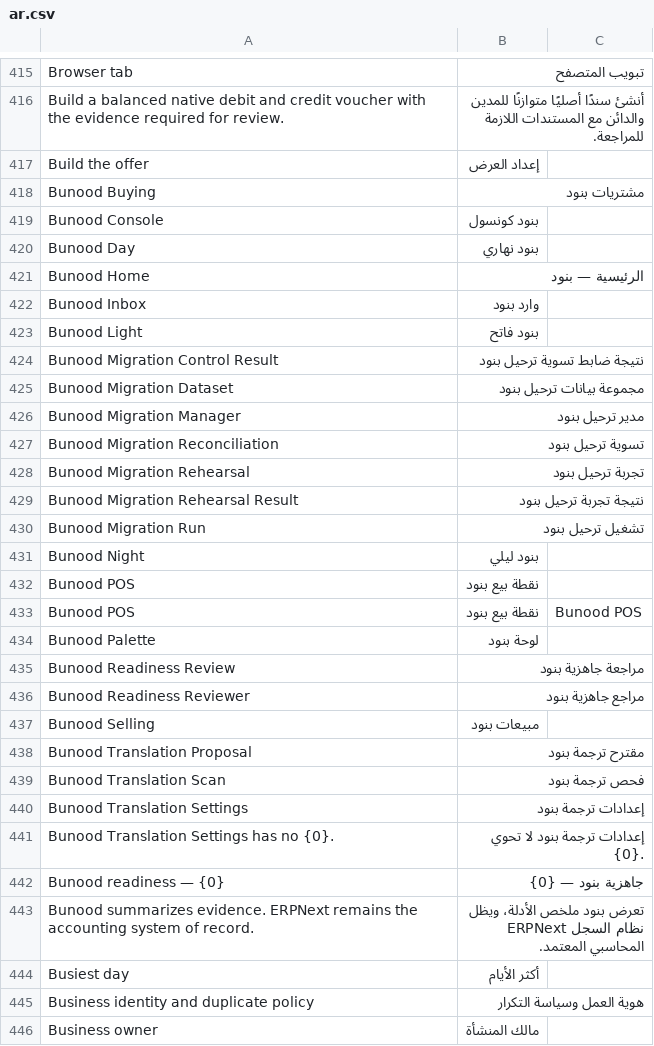
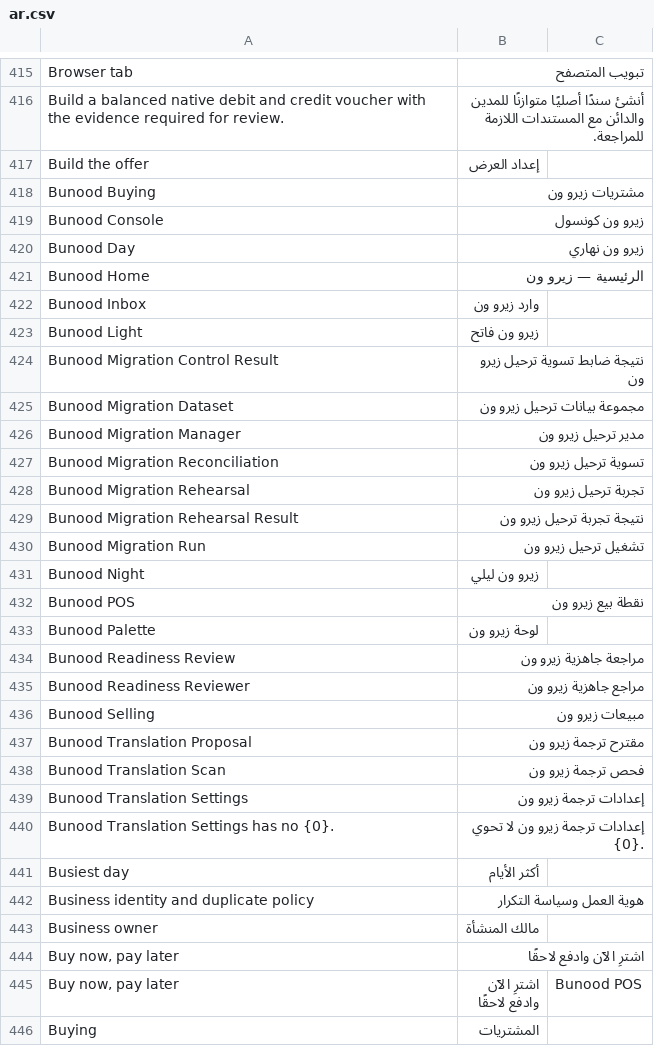
Before and after one commit to Bunood/bunood-theme, a CSV file: bunood_theme/translations/ar.csv, drawn as a sheet; only a part is shown, gaps mark what is left out; the shorter side is filled out with more unchanged rows; the diff covers the shown part only.

```diff
--- a/bunood_theme/translations/ar.csv
+++ b/bunood_theme/translations/ar.csv
@@ -417,28 +417,25 @@ Build a balanced native debit and credit voucher with the evidence required for
 Build the offer,إعداد العرض,
-Bunood Buying,مشتريات بنود,
-Bunood Console,بنود كونسول,
-Bunood Day,بنود نهاري,
-Bunood Home,الرئيسية — بنود,
-Bunood Inbox,وارد بنود,
-Bunood Light,بنود فاتح,
-Bunood Migration Control Result,نتيجة ضابط تسوية ترحيل بنود,
-Bunood Migration Dataset,مجموعة بيانات ترحيل بنود,
-Bunood Migration Manager,مدير ترحيل بنود,
-Bunood Migration Reconciliation,تسوية ترحيل بنود,
-Bunood Migration Rehearsal,تجربة ترحيل بنود,
-Bunood Migration Rehearsal Result,نتيجة تجربة ترحيل بنود,
-Bunood Migration Run,تشغيل ترحيل بنود,
-Bunood Night,بنود ليلي,
-Bunood POS,نقطة بيع بنود,
-Bunood POS,نقطة بيع بنود,Bunood POS
-Bunood Palette,لوحة بنود,
-Bunood Readiness Review,مراجعة جاهزية بنود,
-Bunood Readiness Reviewer,مراجع جاهزية بنود,
-Bunood Selling,مبيعات بنود,
-Bunood Translation Proposal,مقترح ترجمة بنود,
-Bunood Translation Scan,فحص ترجمة بنود,
-Bunood Translation Settings,إعدادات ترجمة بنود,
-Bunood Translation Settings has no {0}.,إعدادات ترجمة بنود لا تحوي {0}.,
-Bunood readiness — {0},جاهزية بنود — {0},
-Bunood summarizes evidence. ERPNext remains the accounting system of record.,تعرض بنود ملخص الأدلة، ويظل ERPNext نظام السجل المحاسبي المعتمد.,
+Bunood Buying,مشتريات زيرو ون,
+Bunood Console,زيرو ون كونسول,
+Bunood Day,زيرو ون نهاري,
+Bunood Home,الرئيسية — زيرو ون,
+Bunood Inbox,وارد زيرو ون,
+Bunood Light,زيرو ون فاتح,
+Bunood Migration Control Result,نتيجة ضابط تسوية ترحيل زيرو ون,
+Bunood Migration Dataset,مجموعة بيانات ترحيل زيرو ون,
+Bunood Migration Manager,مدير ترحيل زيرو ون,
+Bunood Migration Reconciliation,تسوية ترحيل زيرو ون,
+Bunood Migration Rehearsal,تجربة ترحيل زيرو ون,
+Bunood Migration Rehearsal Result,نتيجة تجربة ترحيل زيرو ون,
+Bunood Migration Run,تشغيل ترحيل زيرو ون,
+Bunood Night,زيرو ون ليلي,
+Bunood POS,نقطة بيع زيرو ون,
+Bunood Palette,لوحة زيرو ون,
+Bunood Readiness Review,مراجعة جاهزية زيرو ون,
+Bunood Readiness Reviewer,مراجع جاهزية زيرو ون,
+Bunood Selling,مبيعات زيرو ون,
+Bunood Translation Proposal,مقترح ترجمة زيرو ون,
+Bunood Translation Scan,فحص ترجمة زيرو ون,
+Bunood Translation Settings,إعدادات ترجمة زيرو ون,
+Bunood Translation Settings has no {0}.,إعدادات ترجمة زيرو ون لا تحوي {0}.,
 Busiest day,أكثر الأيام,
```
Also changed, not shown: 8 added rows, 3 removed rows and 23 edited cells elsewhere in this file, 7 other files.
